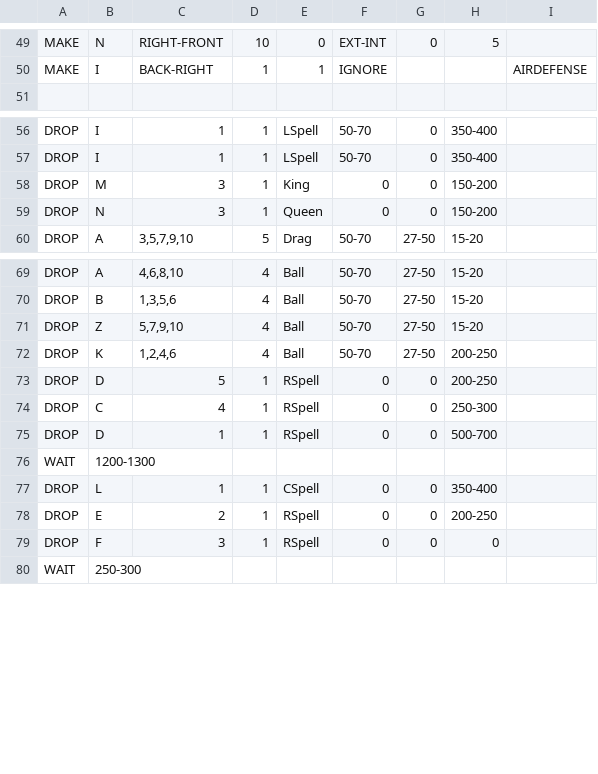
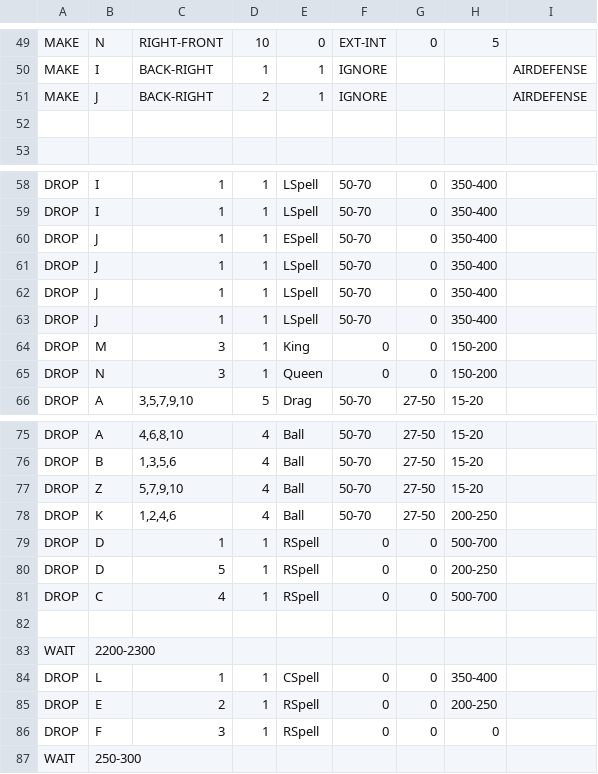
Before and after one commit to GrumpyHog/MyBot-GrumpyMod, a CSV file: CSV/Attack/DragLoon 1.0 Initial.csv, drawn as a sheet; only a part is shown, gaps mark what is left out.

```diff
--- a/CSV/Attack/DragLoon 1.0 Initial.csv
+++ b/CSV/Attack/DragLoon 1.0 Initial.csv
@@ -50,2 +50,4 @@ MAKE  |N          |RIGHT-FRONT|10         |0          |EXT-INT    |0          |5
 MAKE  |I          |BACK-RIGHT |1          |1          |IGNORE     |           |           |AIRDEFENSE |
+MAKE  |J          |BACK-RIGHT |2          |1          |IGNORE     |           |           |AIRDEFENSE |
+
 
@@ -57,2 +59,6 @@ DROP  |I          |1          |1          |LSpell     |50-70      |0          |3
 DROP  |I          |1          |1          |LSpell     |50-70      |0          |350-400    |           |
+DROP  |J          |1          |1          |ESpell     |50-70      |0          |350-400    |           |
+DROP  |J          |1          |1          |LSpell     |50-70      |0          |350-400    |           |
+DROP  |J          |1          |1          |LSpell     |50-70      |0          |350-400    |           |
+DROP  |J          |1          |1          |LSpell     |50-70      |0          |350-400    |           |
 DROP  |M          |3          |1          |King       |0          |0          |150-200    |           |
@@ -72,6 +78,7 @@ DROP  |Z          |5,7,9,10   |4          |Ball       |50-70      |27-50      |1
 DROP  |K          |1,2,4,6    |4          |Ball       |50-70      |27-50      |200-250    |           |
+DROP  |D          |1          |1          |RSpell     |0          |0          |500-700    |           |
 DROP  |D          |5          |1          |RSpell     |0          |0          |200-250    |           |
-DROP  |C          |4          |1          |RSpell     |0          |0          |250-300    |           |
-DROP  |D          |1          |1          |RSpell     |0          |0          |500-700    |           |
-WAIT  |1200-1300  |           |           |           |           |           |           |           |
+DROP  |C          |4          |1          |RSpell     |0          |0          |500-700    |           |
+
+WAIT  |2200-2300  |           |           |           |           |           |           |           |
 DROP  |L          |1          |1          |CSpell     |0          |0          |350-400    |           |
```
Also changed, not shown: 25 other files.
